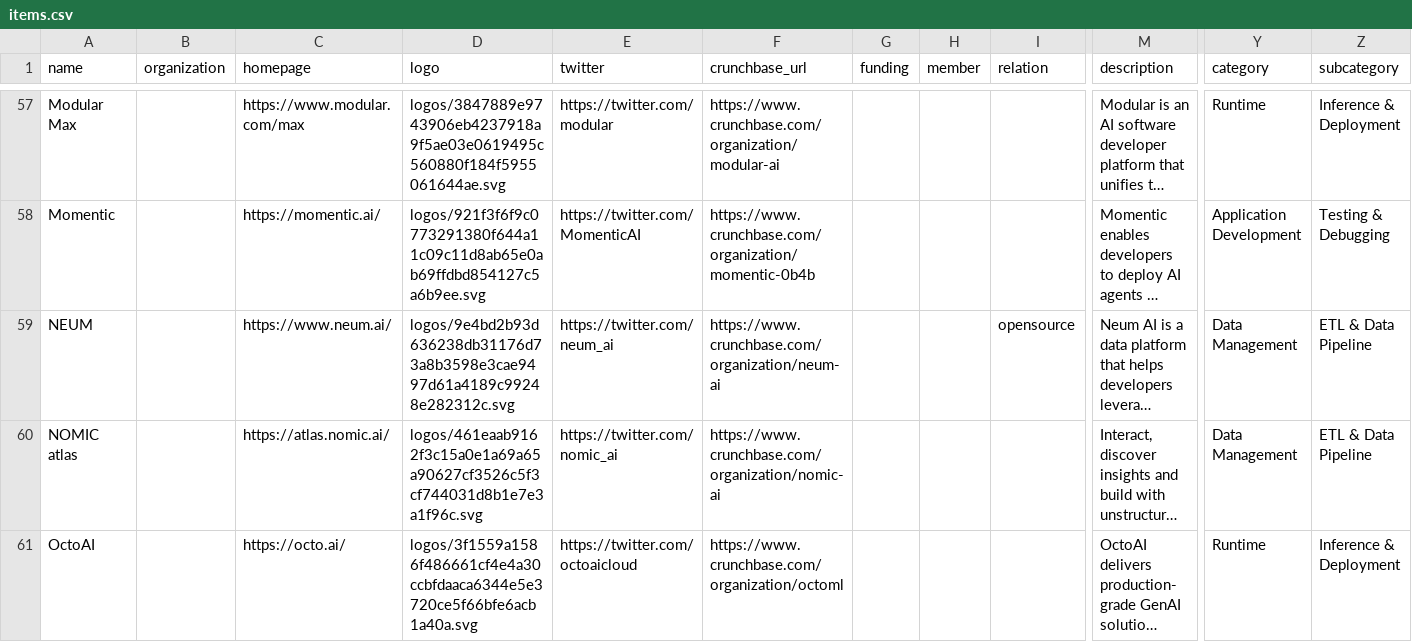
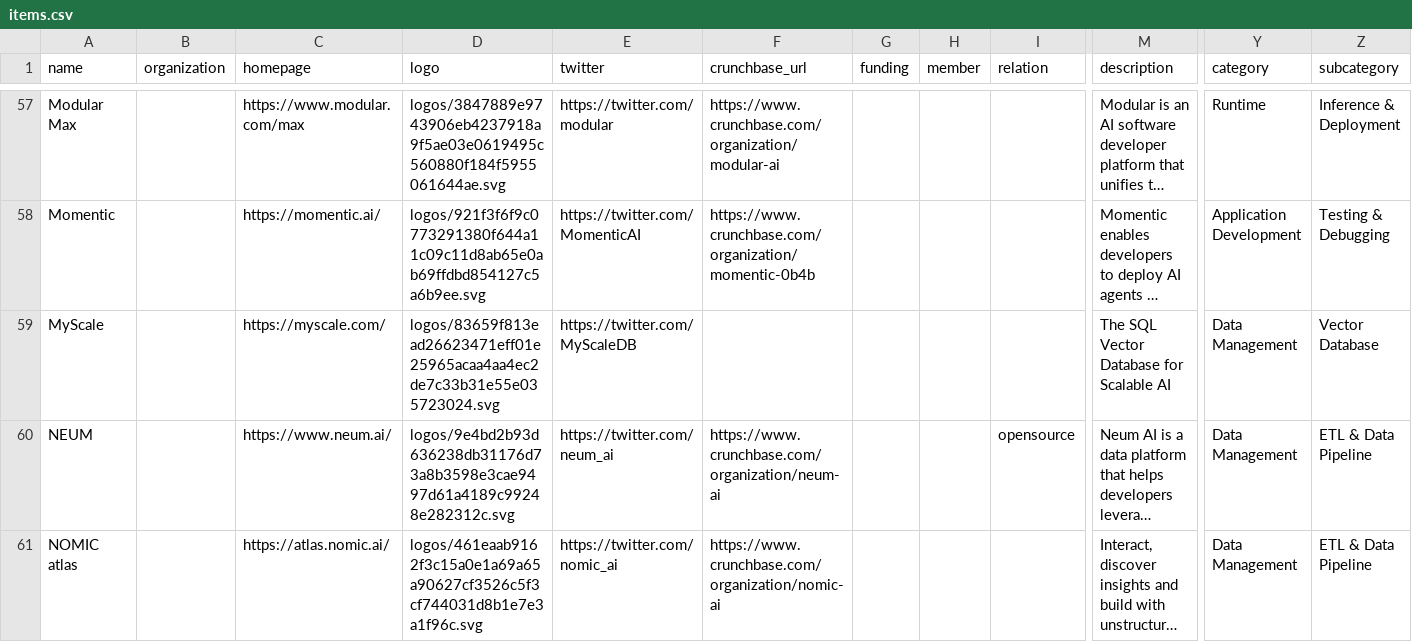
Before and after one commit to tensorchord/ai-infra-landscape, a CSV file: build/docs/items.csv, drawn as a sheet; only a part is shown, gaps mark what is left out; the shorter side is filled out with more unchanged rows; long unchanged cells end in …; rows hold the shown columns only; the diff names each change by its address in the sheet, - before the commit and + after, or states it on an @@ line.

```diff
--- a/build/docs/items.csv
+++ b/build/docs/items.csv
+row 59: MyScale |  | https://myscale.com/ | logos/83659f813ead26623471eff01e25965acaa4aa4ec2de7c33b31e55e035723024.svg | https://twitter.com/MyScaleDB |  |  |  |  | The SQL Vector Database for Scalable AI | Data Management | Vector Database
```
Also changed, not shown: 29 other files.
